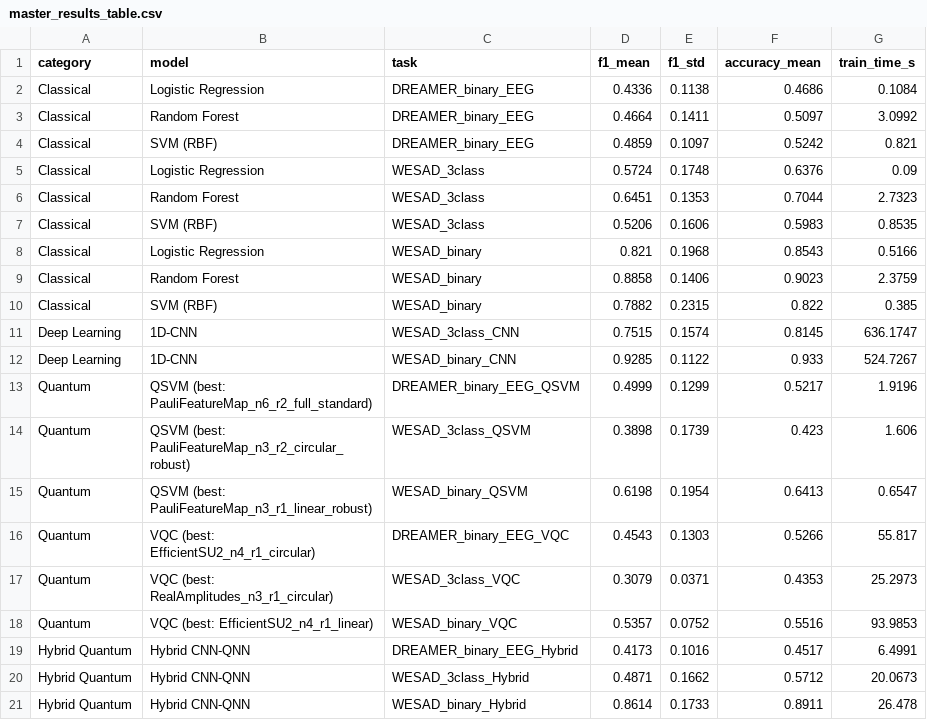
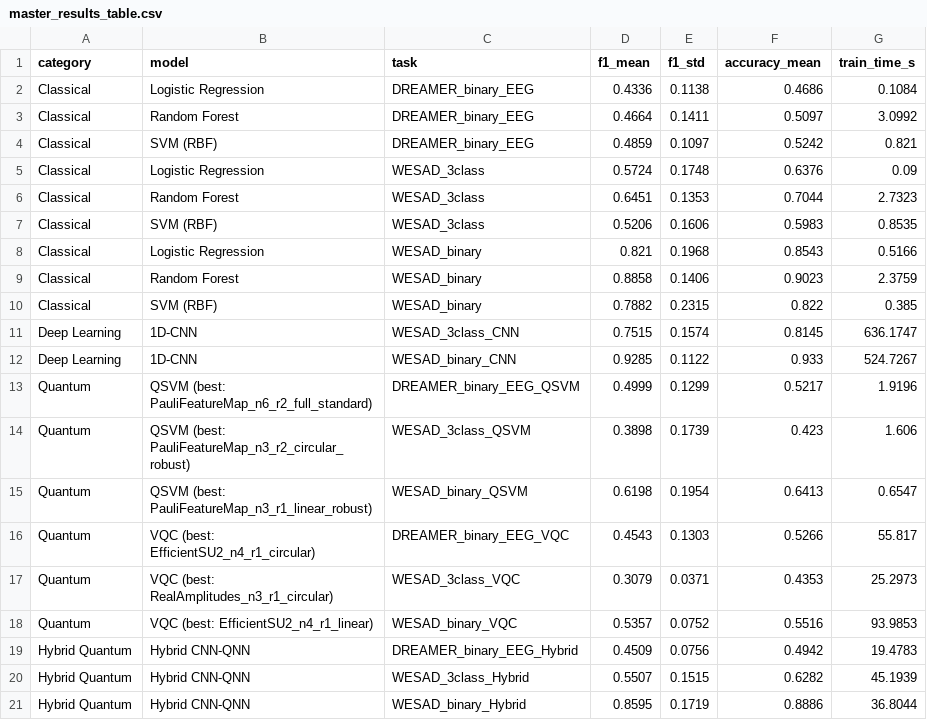
Before and after one commit to qskenza/quantum-ml-affective-computing, a CSV file: results/output_data/master_results_table.csv, drawn as a sheet.

```diff
--- a/results/output_data/master_results_table.csv
+++ b/results/output_data/master_results_table.csv
@@ -18,4 +18,4 @@ Quantum,VQC (best: RealAmplitudes_n3_r1_circular),WESAD_3class_VQC,0.3079,0.0371
 Quantum,VQC (best: EfficientSU2_n4_r1_linear),WESAD_binary_VQC,0.5357,0.0752,0.5516,93.9853
-Hybrid Quantum,Hybrid CNN-QNN,DREAMER_binary_EEG_Hybrid,0.4173,0.1016,0.4517,6.4991
-Hybrid Quantum,Hybrid CNN-QNN,WESAD_3class_Hybrid,0.4871,0.1662,0.5712,20.0673
-Hybrid Quantum,Hybrid CNN-QNN,WESAD_binary_Hybrid,0.8614,0.1733,0.8911,26.478
+Hybrid Quantum,Hybrid CNN-QNN,DREAMER_binary_EEG_Hybrid,0.4509,0.0756,0.4942,19.4783
+Hybrid Quantum,Hybrid CNN-QNN,WESAD_3class_Hybrid,0.5507,0.1515,0.6282,45.1939
+Hybrid Quantum,Hybrid CNN-QNN,WESAD_binary_Hybrid,0.8595,0.1719,0.8886,36.8044
```
Also changed, not shown: results/output_data/quantum_classical_gap.csv, results/output_data/significance_tests.csv, 16 other files.
